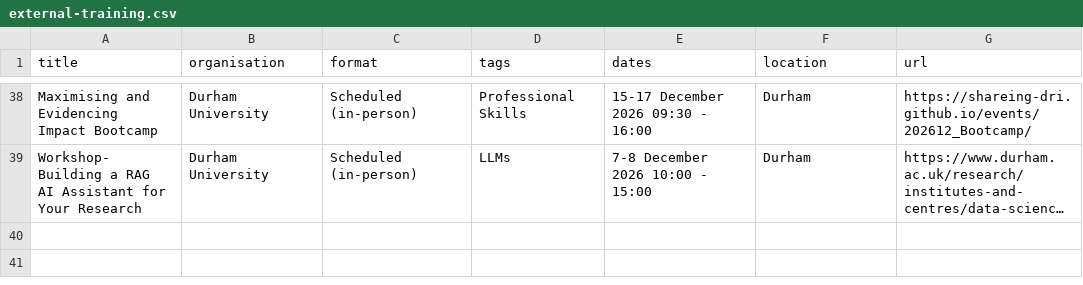
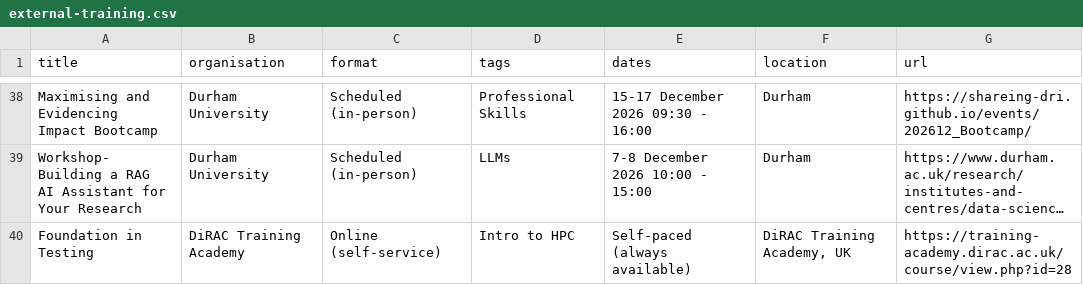
Before and after one commit to SHAREing-DRI/SHAREing-DRI.github.io, a CSV file: _data/external-training.csv, drawn as a sheet; only a part is shown, gaps mark what is left out; long unchanged cells end in …; the diff names each change by its address in the sheet, - before the commit and + after, or states it on an @@ line.

```diff
--- a/_data/external-training.csv
+++ b/_data/external-training.csv
+row 40: Foundation in Testing | DiRAC Training Academy | Online (self-service) | Intro to HPC | Self-paced (always available) | DiRAC Training Academy, UK | https://training-academy.dirac.ac.uk/course/view.php?id=28
```
